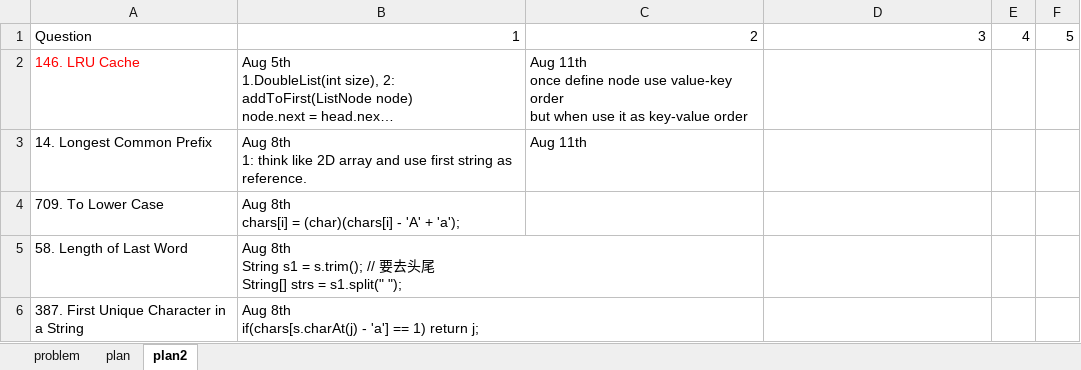
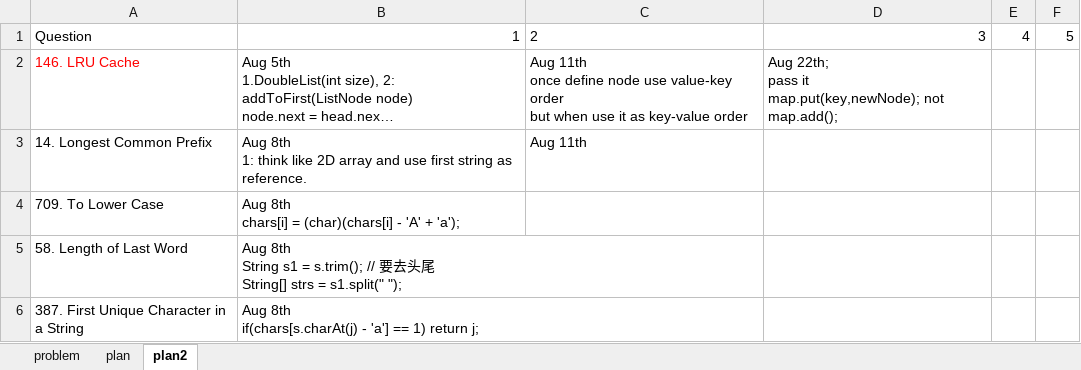
Before and after one commit to GuilinDev/peerReviewAlgo, an Excel workbook: Ning Solutions/Plan.xlsb.xlsx, sheet plan2, drawn as a sheet; only a part is shown; long unchanged cells end in …; values as stored, in another font and other column widths than the file's, no borders; ↵ is a line break in a cell; the diff covers the shown part only; the diff names each change by its address in the sheet, - before the commit and + after, or states it on an @@ line.

```diff
--- a/Ning Solutions/Plan.xlsb.xlsx (sheet plan2)
+++ b/Ning Solutions/Plan.xlsb.xlsx (sheet plan2)
-C1 alignment: right
+C1 alignment: left
-D2: (empty)
+D2: Aug 22th; ↵ pass it ↵ map.put(key,newNode); not map.add();
```
Also changed, not shown: 63 added rows and 1 edited cell elsewhere in this sheet, 22 other files.
